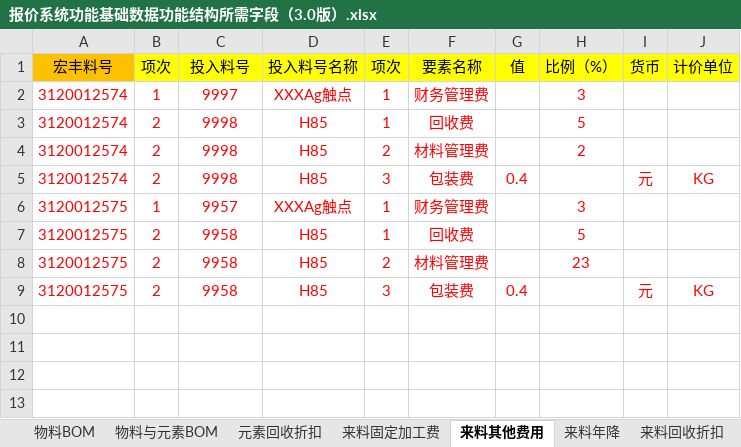
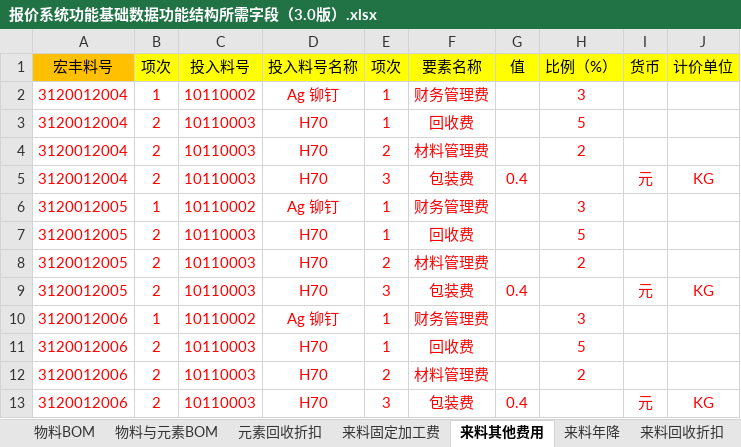
Before and after one commit to joii420/cpq-0711, an Excel workbook: data/template0523/报价系统功能基础数据功能结构所需字段（3.0版）.xlsx, sheet 来料其他费用, drawn as a sheet; values as stored, in another font and other column widths than the file's, no borders; removed rows and columns are numbered as before the commit, all else as after; the diff names each change by its address in the sheet, - before the commit and + after, or states it on an @@ line.

```diff
--- a/data/template0523/报价系统功能基础数据功能结构所需字段（3.0版）.xlsx (sheet 来料其他费用)
+++ b/data/template0523/报价系统功能基础数据功能结构所需字段（3.0版）.xlsx (sheet 来料其他费用)
-A2:A5 (宏丰料号): 3120012574
+A2:A5 (宏丰料号): 3120012004
-C2 (投入料号): 9997
+C2 (投入料号): 10110002
-D2 (投入料号名称): XXXAg触点
+D2 (投入料号名称): Ag 铆钉
-C3:C5 (投入料号): 9998
+C3:C5 (投入料号): 10110003
-D3:D5 (投入料号名称): H85
+D3:D5 (投入料号名称): H70
-A6:A7 (宏丰料号): 3120012575
+A6:A7 (宏丰料号): 3120012005
-C6 (投入料号): 9957
+C6 (投入料号): 10110002
-D6 (投入料号名称): XXXAg触点
+D6 (投入料号名称): Ag 铆钉
-C7 (投入料号): 9958
+C7 (投入料号): 10110003
-D7 (投入料号名称): H85
+D7 (投入料号名称): H70
-row 8: 3120012575 | 2 | 9958 | H85 | 2 | 材料管理费 |  | 23
+row 8: 3120012005 | 2 | 10110003 | H70 | 2 | 材料管理费 |  | 2
-A9 (宏丰料号): 3120012575
+A9 (宏丰料号): 3120012005
-C9 (投入料号): 9958
+C9 (投入料号): 10110003
-D9 (投入料号名称): H85
+D9 (投入料号名称): H70
+row 10: 3120012006 | 1 | 10110002 | Ag 铆钉 | 1 | 财务管理费 |  | 3
+row 11: 3120012006 | 2 | 10110003 | H70 | 1 | 回收费 |  | 5
+row 12: 3120012006 | 2 | 10110003 | H70 | 2 | 材料管理费 |  | 2
+row 13: 3120012006 | 2 | 10110003 | H70 | 3 | 包装费 | 0.4 |  | 元 | KG
```
Also changed, not shown: sheet 自制加工费, sheet 组成件其他费用, sheet 组成件BOM, sheet 物料与元素BOM, sheet 客户料号与宏丰料号的关系, sheet 来料年降, 11 more sheets, 40 other files.
